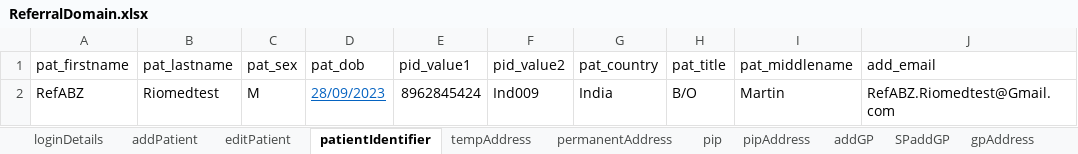
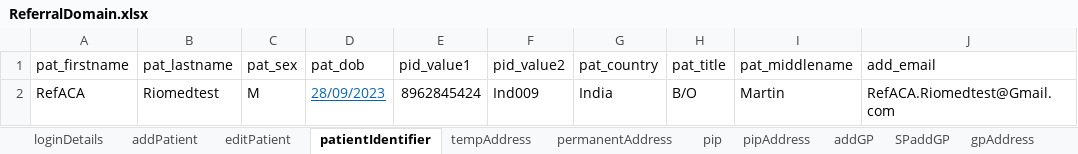
Before and after one commit to manojvyavahare27/C4Automation, an Excel workbook: ExcelFiles/ReferralDomain.xlsx, sheet patientIdentifier, drawn as a sheet; values as stored, in another font and other column widths than the file's, no borders; the diff names each change by its address in the sheet, - before the commit and + after, or states it on an @@ line.

```diff
--- a/ExcelFiles/ReferralDomain.xlsx (sheet patientIdentifier)
+++ b/ExcelFiles/ReferralDomain.xlsx (sheet patientIdentifier)
-A2 (pat_firstname): RefABZ
+A2 (pat_firstname): RefACA
-J2 (add_email): RefABZ.Riomedtest@Gmail.com
+J2 (add_email): RefACA.Riomedtest@Gmail.com
```
Also changed, not shown: sheet AddReferral, sheet serviceReferral, sheet rejectedReferral, sheet addPatient, sheet acceptedReferral, sheet editPatient, ExcelFiles/PatientDomain.xlsx, ExcelFiles/PharmacyDomain.xlsx, 2 other files.
